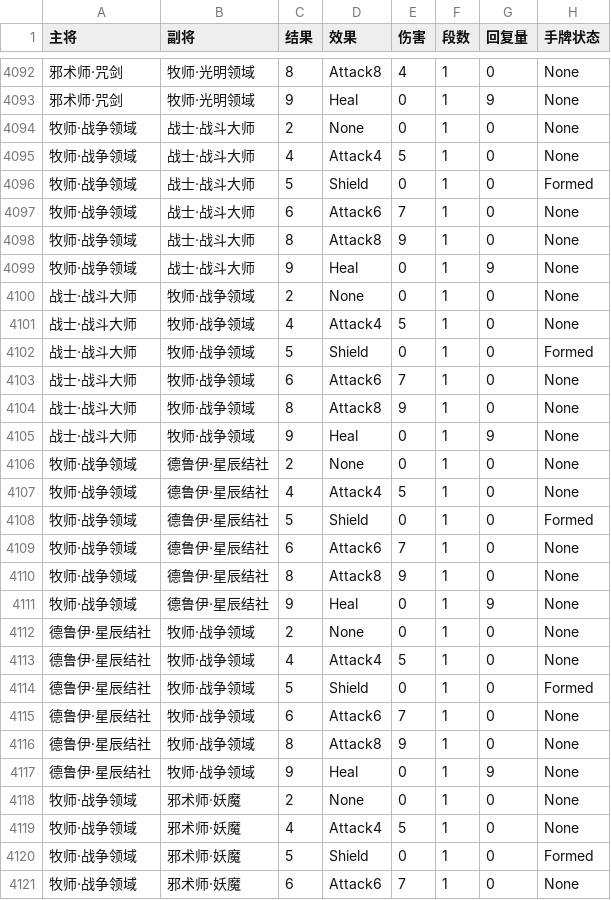
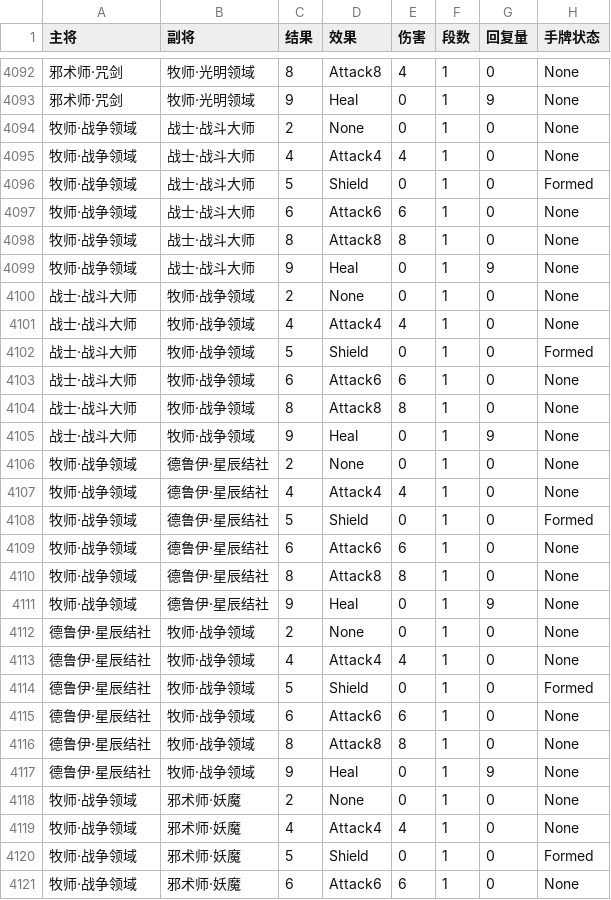
Before and after one commit to cauchy418/Finger-Dice-Duel, a TSV file: Tools/dual-alignment-probes.tsv, drawn as a sheet; only a part is shown, gaps mark what is left out; the diff covers the shown part only.

```diff
--- a/Tools/dual-alignment-probes.tsv
+++ b/Tools/dual-alignment-probes.tsv
@@ -4094,28 +4094,28 @@
 牧师·战争领域	战士·战斗大师	2	None	0	1	0	None
-牧师·战争领域	战士·战斗大师	4	Attack4	5	1	0	None
+牧师·战争领域	战士·战斗大师	4	Attack4	4	1	0	None
 牧师·战争领域	战士·战斗大师	5	Shield	0	1	0	Formed
-牧师·战争领域	战士·战斗大师	6	Attack6	7	1	0	None
-牧师·战争领域	战士·战斗大师	8	Attack8	9	1	0	None
+牧师·战争领域	战士·战斗大师	6	Attack6	6	1	0	None
+牧师·战争领域	战士·战斗大师	8	Attack8	8	1	0	None
 牧师·战争领域	战士·战斗大师	9	Heal	0	1	9	None
 战士·战斗大师	牧师·战争领域	2	None	0	1	0	None
-战士·战斗大师	牧师·战争领域	4	Attack4	5	1	0	None
+战士·战斗大师	牧师·战争领域	4	Attack4	4	1	0	None
 战士·战斗大师	牧师·战争领域	5	Shield	0	1	0	Formed
-战士·战斗大师	牧师·战争领域	6	Attack6	7	1	0	None
-战士·战斗大师	牧师·战争领域	8	Attack8	9	1	0	None
+战士·战斗大师	牧师·战争领域	6	Attack6	6	1	0	None
+战士·战斗大师	牧师·战争领域	8	Attack8	8	1	0	None
 战士·战斗大师	牧师·战争领域	9	Heal	0	1	9	None
 牧师·战争领域	德鲁伊·星辰结社	2	None	0	1	0	None
-牧师·战争领域	德鲁伊·星辰结社	4	Attack4	5	1	0	None
+牧师·战争领域	德鲁伊·星辰结社	4	Attack4	4	1	0	None
 牧师·战争领域	德鲁伊·星辰结社	5	Shield	0	1	0	Formed
-牧师·战争领域	德鲁伊·星辰结社	6	Attack6	7	1	0	None
-牧师·战争领域	德鲁伊·星辰结社	8	Attack8	9	1	0	None
+牧师·战争领域	德鲁伊·星辰结社	6	Attack6	6	1	0	None
+牧师·战争领域	德鲁伊·星辰结社	8	Attack8	8	1	0	None
 牧师·战争领域	德鲁伊·星辰结社	9	Heal	0	1	9	None
 德鲁伊·星辰结社	牧师·战争领域	2	None	0	1	0	None
-德鲁伊·星辰结社	牧师·战争领域	4	Attack4	5	1	0	None
+德鲁伊·星辰结社	牧师·战争领域	4	Attack4	4	1	0	None
 德鲁伊·星辰结社	牧师·战争领域	5	Shield	0	1	0	Formed
-德鲁伊·星辰结社	牧师·战争领域	6	Attack6	7	1	0	None
-德鲁伊·星辰结社	牧师·战争领域	8	Attack8	9	1	0	None
+德鲁伊·星辰结社	牧师·战争领域	6	Attack6	6	1	0	None
+德鲁伊·星辰结社	牧师·战争领域	8	Attack8	8	1	0	None
 德鲁伊·星辰结社	牧师·战争领域	9	Heal	0	1	9	None
 牧师·战争领域	邪术师·妖魔	2	None	0	1	0	None
-牧师·战争领域	邪术师·妖魔	4	Attack4	5	1	0	None
+牧师·战争领域	邪术师·妖魔	4	Attack4	4	1	0	None
 牧师·战争领域	邪术师·妖魔	5	Shield	0	1	0	Formed
-牧师·战争领域	邪术师·妖魔	6	Attack6	7	1	0	None
+牧师·战争领域	邪术师·妖魔	6	Attack6	6	1	0	None
```
Also changed, not shown: 74 edited cells elsewhere in this file, 17 other files.
